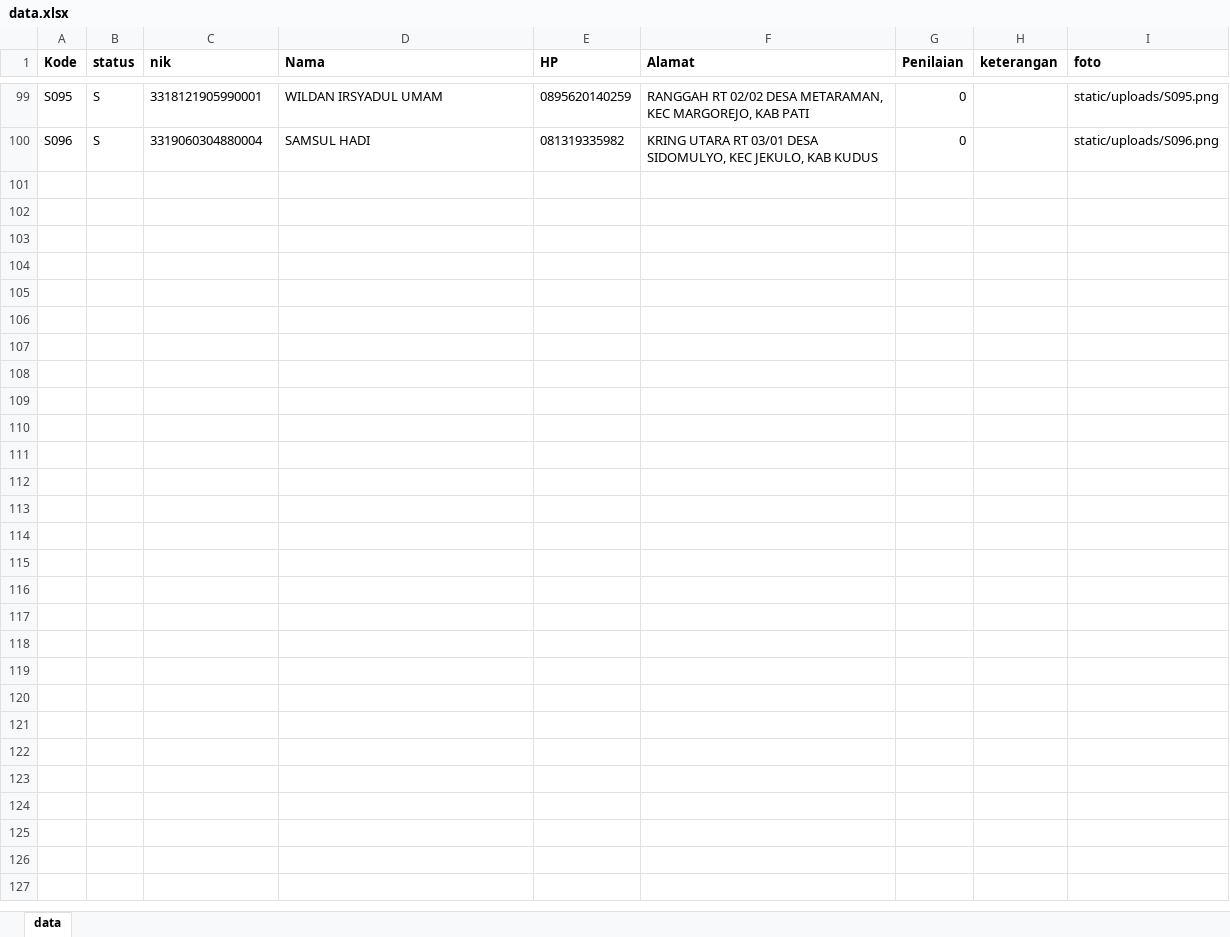
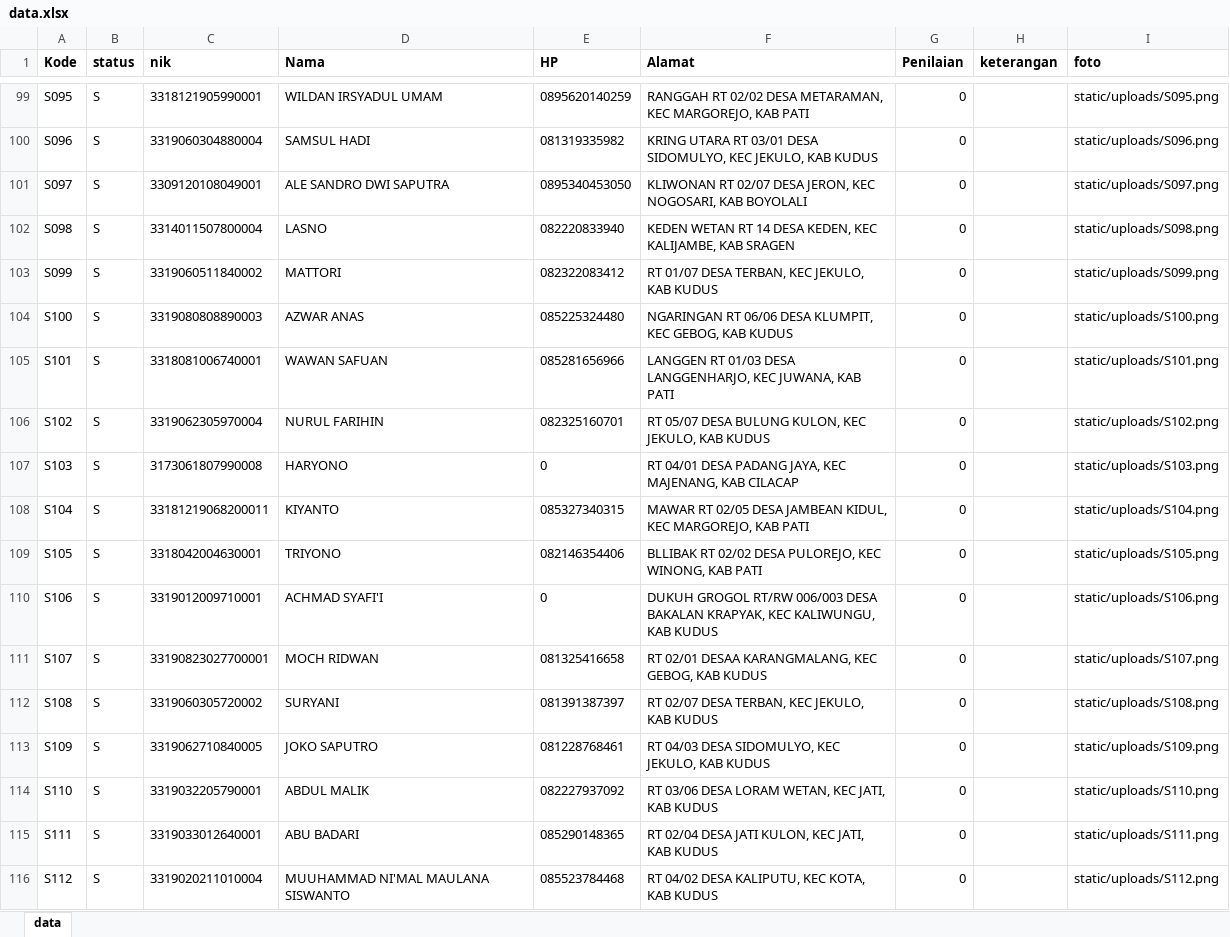
Before and after one commit to baihakhi/idcards, an Excel workbook: data/data.xlsx, sheet data, drawn as a sheet; only a part is shown, gaps mark what is left out; values as stored, in another font and other column widths than the file's, no borders; the diff names each change by its address in the sheet, - before the commit and + after, or states it on an @@ line.

```diff
--- a/data/data.xlsx (sheet data)
+++ b/data/data.xlsx (sheet data)
+row 101: S097 | S | 3309120108049001 | ALE SANDRO DWI SAPUTRA | 0895340453050 | KLIWONAN RT 02/07 DESA JERON, KEC NOGOSARI, KAB BOYOLALI | 0 |  | static/uploads/S097.png
+row 102: S098 | S | 3314011507800004 | LASNO | 082220833940 | KEDEN WETAN RT 14 DESA KEDEN, KEC KALIJAMBE, KAB SRAGEN | 0 |  | static/uploads/S098.png
+row 103: S099 | S | 3319060511840002 | MATTORI | 082322083412 | RT 01/07 DESA TERBAN, KEC JEKULO, KAB KUDUS | 0 |  | static/uploads/S099.png
+row 104: S100 | S | 3319080808890003 | AZWAR ANAS | 085225324480 | NGARINGAN RT 06/06 DESA KLUMPIT, KEC GEBOG, KAB KUDUS | 0 |  | static/uploads/S100.png
+row 105: S101 | S | 3318081006740001 | WAWAN SAFUAN | 085281656966 | LANGGEN RT 01/03 DESA LANGGENHARJO, KEC JUWANA, KAB PATI | 0 |  | static/uploads/S101.png
+row 106: S102 | S | 3319062305970004 | NURUL FARIHIN | 082325160701 | RT 05/07 DESA BULUNG KULON, KEC JEKULO, KAB KUDUS | 0 |  | static/uploads/S102.png
+row 107: S103 | S | 3173061807990008 | HARYONO | 0 | RT 04/01 DESA PADANG JAYA, KEC MAJENANG, KAB CILACAP | 0 |  | static/uploads/S103.png
+row 108: S104 | S | 33181219068200011 | KIYANTO | 085327340315 | MAWAR RT 02/05 DESA JAMBEAN KIDUL, KEC MARGOREJO, KAB PATI | 0 |  | static/uploads/S104.png
+row 109: S105 | S | 3318042004630001 | TRIYONO | 082146354406 | BLLIBAK RT 02/02 DESA PULOREJO, KEC WINONG, KAB PATI | 0 |  | static/uploads/S105.png
+row 110: S106 | S | 3319012009710001 | ACHMAD SYAFI'I | 0 | DUKUH GROGOL RT/RW 006/003 DESA BAKALAN KRAPYAK, KEC KALIWUNGU, KAB KUDUS | 0 |  | static/uploads/S106.png
+row 111: S107 | S | 33190823027700001 | MOCH RIDWAN | 081325416658 | RT 02/01 DESAA KARANGMALANG, KEC GEBOG, KAB KUDUS | 0 |  | static/uploads/S107.png
+row 112: S108 | S | 3319060305720002 | SURYANI | 081391387397 | RT 02/07 DESA TERBAN, KEC JEKULO, KAB KUDUS | 0 |  | static/uploads/S108.png
+row 113: S109 | S | 3319062710840005 | JOKO SAPUTRO | 081228768461 | RT 04/03 DESA SIDOMULYO, KEC JEKULO, KAB KUDUS | 0 |  | static/uploads/S109.png
+row 114: S110 | S | 3319032205790001 | ABDUL MALIK | 082227937092 | RT 03/06 DESA LORAM WETAN, KEC JATI, KAB KUDUS | 0 |  | static/uploads/S110.png
+row 115: S111 | S | 3319033012640001 | ABU BADARI | 085290148365 | RT 02/04 DESA JATI KULON, KEC JATI, KAB KUDUS | 0 |  | static/uploads/S111.png
+row 116: S112 | S | 3319020211010004 | MUUHAMMAD NI'MAL MAULANA SISWANTO | 085523784468 | RT 04/02 DESA KALIPUTU, KEC KOTA, KAB KUDUS | 0 |  | static/uploads/S112.png
```
Also changed, not shown: 5 other files.
